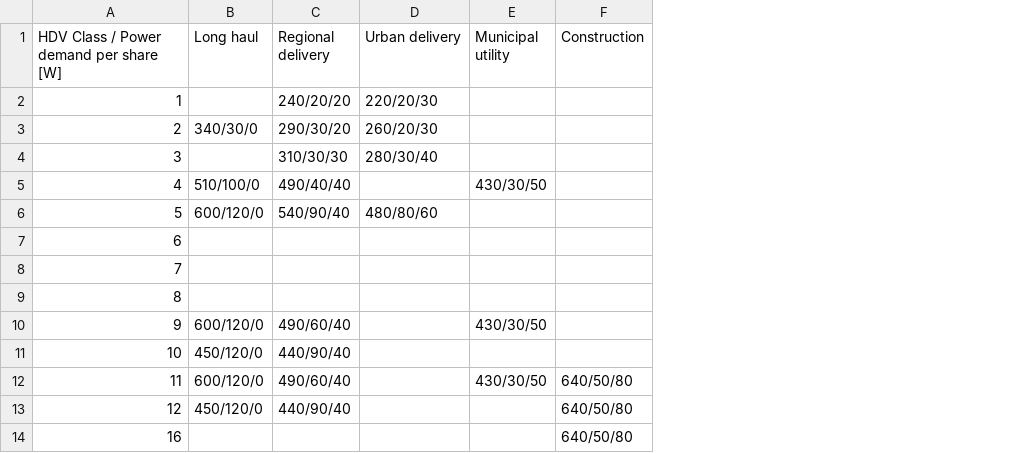
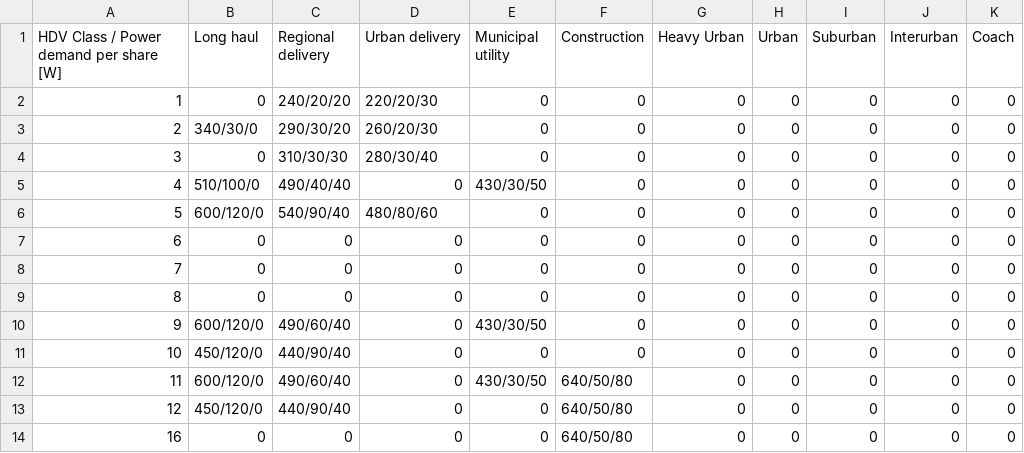
Before and after one commit to tanawadeatharva/BharatVECTO, a CSV file: VectoCore/VectoCore/Resources/Declaration/VAUX/SP-Table.csv, drawn as a sheet; the diff names each change by its address in the sheet, - before the commit and + after, or states it on an @@ line.

Commit message:
new steering pump declaration data from whitebook

```diff
--- a/VectoCore/VectoCore/Resources/Declaration/VAUX/SP-Table.csv
+++ b/VectoCore/VectoCore/Resources/Declaration/VAUX/SP-Table.csv
+column G (Heavy Urban), rows 2-14: all 0
+column H (Urban), rows 2-14: all 0
+column I (Suburban), rows 2-14: all 0
+column J (Interurban), rows 2-14: all 0
+column K (Coach), rows 2-14: all 0
-B2 (Long haul): (empty)
+B2 (Long haul): 0
-E2:E4 (Municipal utility): (empty)
+E2:E4 (Municipal utility): 0
-F2:F11 (Construction): (empty)
+F2:F11 (Construction): 0
-B4 (Long haul): (empty)
+B4 (Long haul): 0
-D5 (Urban delivery): (empty)
+D5 (Urban delivery): 0
-E6:E9 (Municipal utility): (empty)
+E6:E9 (Municipal utility): 0
-B7:B9 (Long haul): (empty)
+B7:B9 (Long haul): 0
-C7:C9 (Regional delivery): (empty)
+C7:C9 (Regional delivery): 0
-D7:D14 (Urban delivery): (empty)
+D7:D14 (Urban delivery): 0
-E11 (Municipal utility): (empty)
+E11 (Municipal utility): 0
-E13:E14 (Municipal utility): (empty)
+E13:E14 (Municipal utility): 0
-B14 (Long haul): (empty)
+B14 (Long haul): 0
-C14 (Regional delivery): (empty)
+C14 (Regional delivery): 0
```
Also changed, not shown: VectoCore/VectoCore/Resources/Declaration/VAUX/SP-Axles.csv, VectoCore/VectoCore/Resources/Declaration/VAUX/SP-Tech.csv, 8 other files.
